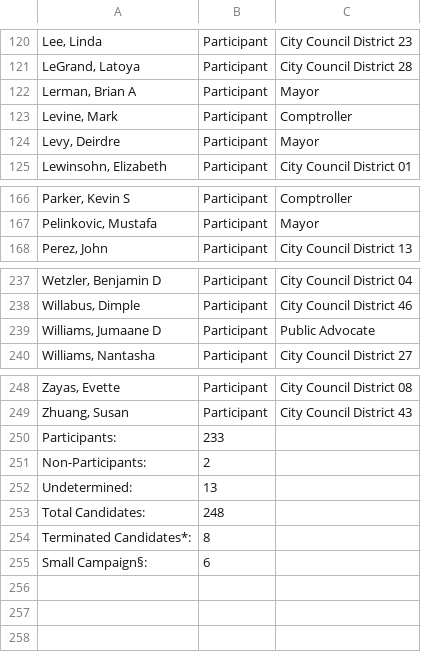
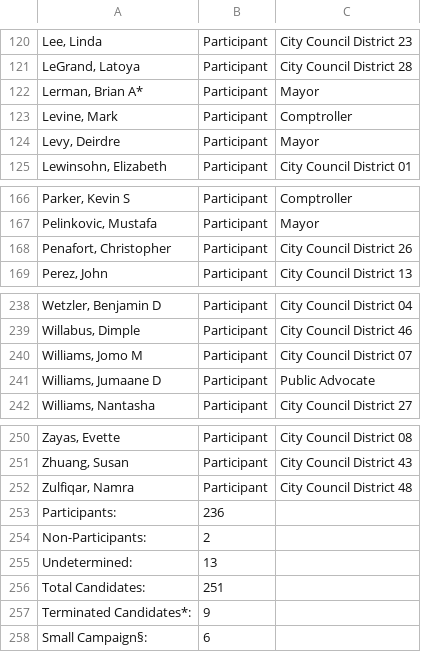
Before and after one commit to fedex1/campaign-tracker, a CSV file: nyccfb_info_public_reports_candidate_25.htm.csv, drawn as a sheet; only a part is shown, gaps mark what is left out; addresses are those after the commit; the diff names each change by its address in the sheet, - before the commit and + after, or states it on an @@ line.

```diff
--- a/nyccfb_info_public_reports_candidate_25.htm.csv
+++ b/nyccfb_info_public_reports_candidate_25.htm.csv
-A122: Lerman, Brian A
+A122: Lerman, Brian A*
+row 168: Penafort, Christopher | Participant | City Council District 26
+row 240: Williams, Jomo M | Participant | City Council District 07
+row 252: Zulfiqar, Namra | Participant | City Council District 48
-B253: 233
+B253: 236
-B256: 248
+B256: 251
-B257: 8
+B257: 9
```
Also changed, not shown: nyccfb_info_public_reports_pclt_25.htm.csv, 1 other file.
